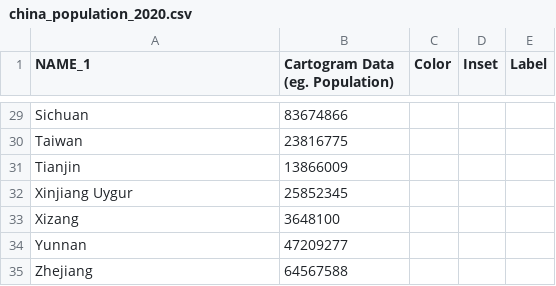
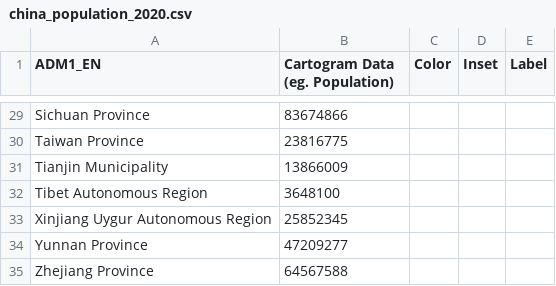
Before and after one commit to mgastner/cartogram-cpp, a CSV file: sample_data/china_by_province_with_chinese_taipei_since_1998/china_population_2020.csv, drawn as a sheet; only a part is shown, gaps mark what is left out; removed rows and columns are numbered as before the commit, all else as after; the diff covers the shown part only; the diff names each change by its address in the sheet, - before the commit and + after, or states it on an @@ line.

```diff
--- a/sample_data/china_by_province_with_chinese_taipei_since_1998/china_population_2020.csv
+++ b/sample_data/china_by_province_with_chinese_taipei_since_1998/china_population_2020.csv
-A1: NAME_1
+A1: ADM1_EN
-A29 (ADM1_EN): Sichuan
+A29 (ADM1_EN): Sichuan Province
-A30 (ADM1_EN): Taiwan
+A30 (ADM1_EN): Taiwan Province
-A31 (ADM1_EN): Tianjin
+A31 (ADM1_EN): Tianjin Municipality
+row 32: Tibet Autonomous Region | 3648100
-A33 (ADM1_EN): Xinjiang Uygur
+A33 (ADM1_EN): Xinjiang Uygur Autonomous Region
-row 33: Xizang | 3648100
-A34 (ADM1_EN): Yunnan
+A34 (ADM1_EN): Yunnan Province
-A35 (ADM1_EN): Zhejiang
+A35 (ADM1_EN): Zhejiang Province
```
Also changed, not shown: 1 added row, 1 removed row and 26 edited cells elsewhere in this file, 11 other files.
